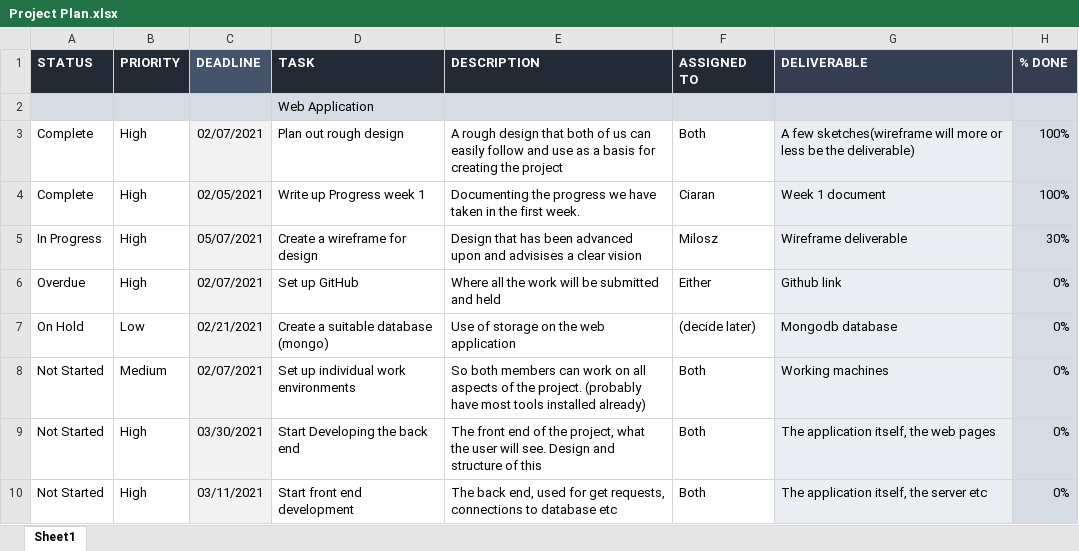
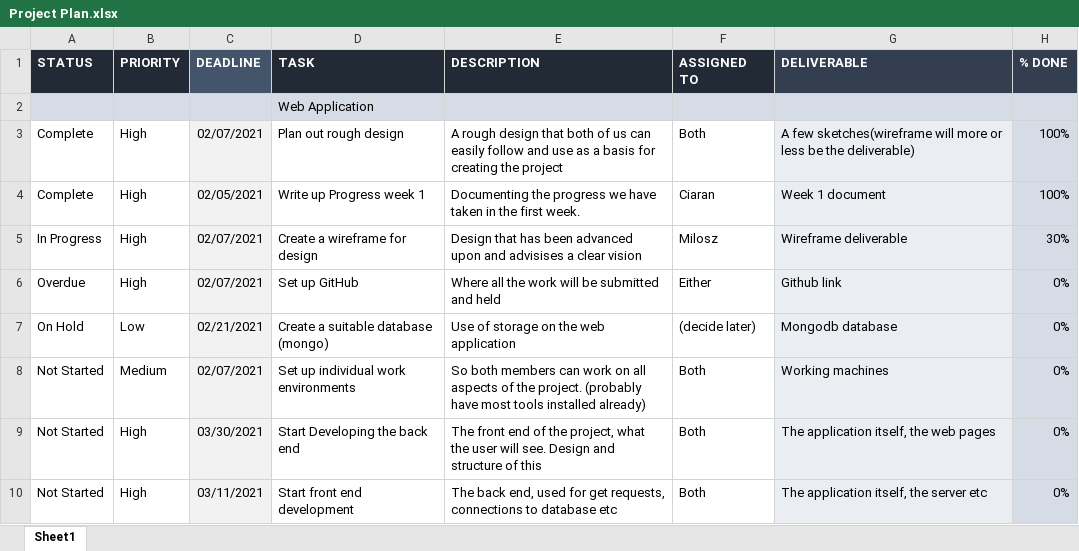
Before and after one commit to CiaranRoche203/DeliWebApp, an Excel workbook: Project Plan.xlsx, sheet Sheet1, drawn as a sheet; only a part is shown; values as stored, in another font and other column widths than the file's, no borders; conditional formats not drawn; the diff names each change by its address in the sheet, - before the commit and + after, or states it on an @@ line.

```diff
--- a/Project Plan.xlsx (sheet Sheet1)
+++ b/Project Plan.xlsx (sheet Sheet1)
-C5 (DEADLINE): 05/07/2021
+C5 (DEADLINE): 02/07/2021
```
Also changed, not shown: 6 other files.
